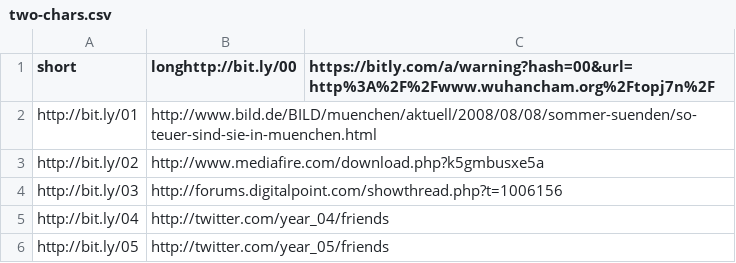
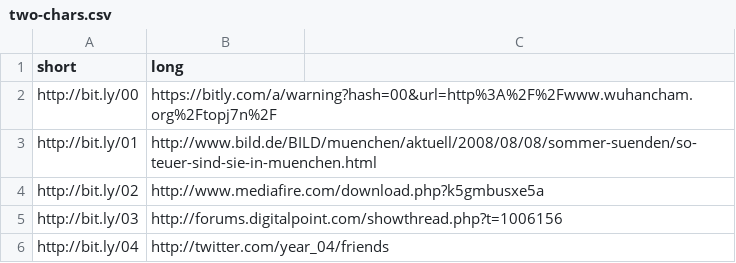
Before and after one commit to jakekara/python-get-shorty, a CSV file: sample_output/two-chars.csv, drawn as a sheet; only a part is shown; the shorter side is filled out with more unchanged rows.

```diff
--- a/sample_output/two-chars.csv
+++ b/sample_output/two-chars.csv
@@ -1,2 +1,3 @@
-short	longhttp://bit.ly/00	https://bitly.com/a/warning?hash=00&url=http%3A%2F%2Fwww.wuhancham.org%2Ftopj7n%2F
+short	long
+http://bit.ly/00	https://bitly.com/a/warning?hash=00&url=http%3A%2F%2Fwww.wuhancham.org%2Ftopj7n%2F
 http://bit.ly/01	http://www.bild.de/BILD/muenchen/aktuell/2008/08/08/sommer-suenden/so-teuer-sind-sie-in-muenchen.html
```
Also changed, not shown: 2 other files.
